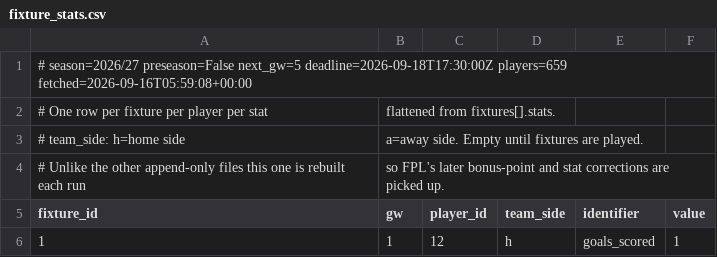
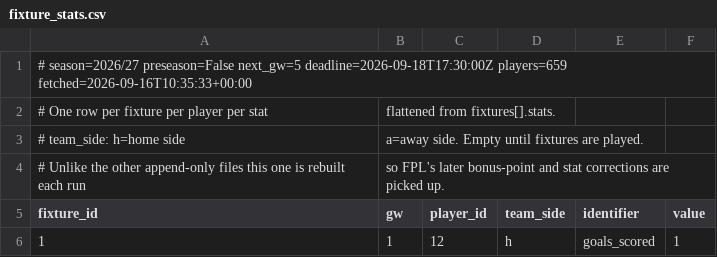
Before and after one commit to olly1928/fpl-mirror, a CSV file: data/fixture_stats.csv, drawn as a sheet; only a part is shown.

```diff
--- a/data/fixture_stats.csv
+++ b/data/fixture_stats.csv
@@ -1,2 +1,2 @@
-# season=2026/27 preseason=False next_gw=5 deadline=2026-09-18T17:30:00Z players=659 fetched=2026-09-16T05:59:08+00:00
+# season=2026/27 preseason=False next_gw=5 deadline=2026-09-18T17:30:00Z players=659 fetched=2026-09-16T10:35:33+00:00
 # One row per fixture per player per stat, flattened from fixtures[].stats.
```
Also changed, not shown: data/fdr.csv, data/fixtures.csv, 6 other files.
